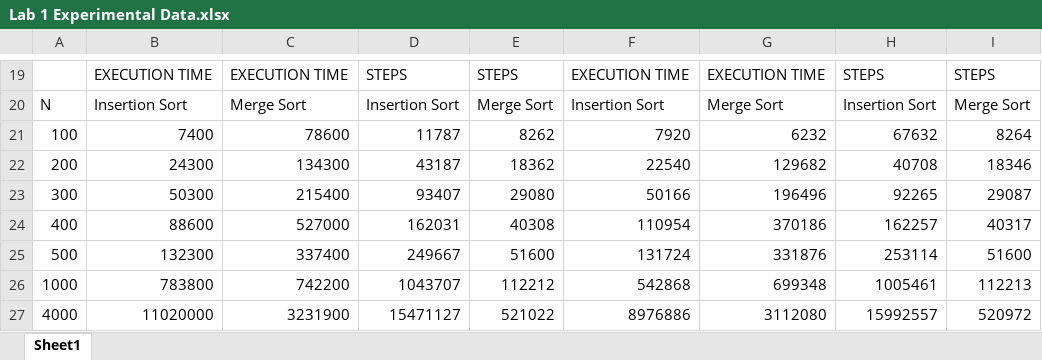
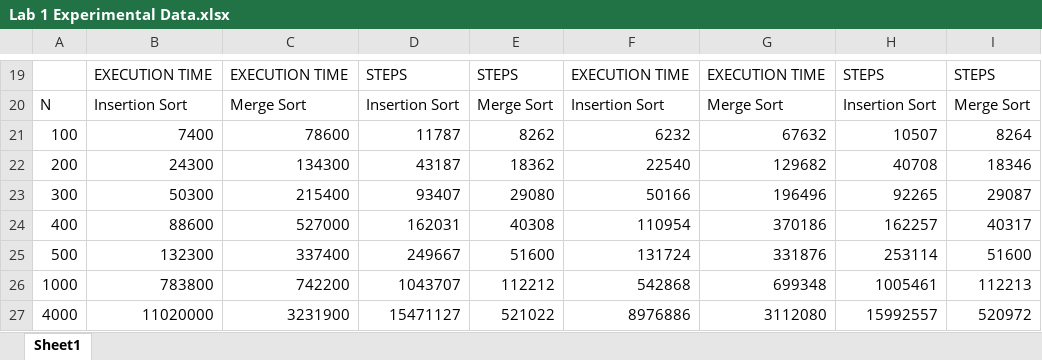
Before and after one commit to konstantinNovichenko/Algorithms-Class---Insertion-Sort-and-Merge-Sort, an Excel workbook: Data/Lab 1 Experimental Data.xlsx, sheet Sheet1, drawn as a sheet; only a part is shown, gaps mark what is left out; values as stored, in another font and other column widths than the file's, no borders; the diff names each change by its address in the sheet, - before the commit and + after, or states it on an @@ line.

Commit message:
Fixed mistake in data set for insertion sort 50 arrays N=100 steps

```diff
--- a/Data/Lab 1 Experimental Data.xlsx (sheet Sheet1)
+++ b/Data/Lab 1 Experimental Data.xlsx (sheet Sheet1)
-F21: 7920
+F21: 6232
-G21: 6232
+G21: 67632
-H21: 67632
+H21: 10507
```
Also changed, not shown: 6 other files.
